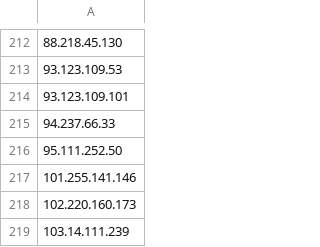
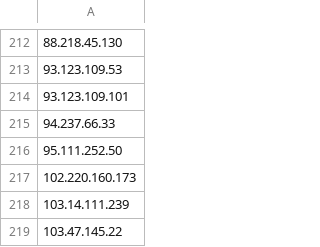
Before and after one commit to blawoblowa/blackened, a CSV file: ip_list.csv, drawn as a sheet; only a part is shown, gaps mark what is left out; the shorter side is filled out with more unchanged rows; the diff names each change by its address in the sheet, - before the commit and + after, or states it on an @@ line.

Commit message:
Remove IP from intelligence list (Total: 386 IPs - 2026-10-20 16:21:50)

```diff
--- a/ip_list.csv
+++ b/ip_list.csv
-row 217: 101.255.141.146
```
Also changed, not shown: 2 other files.
